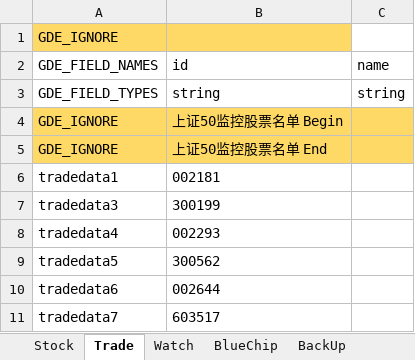
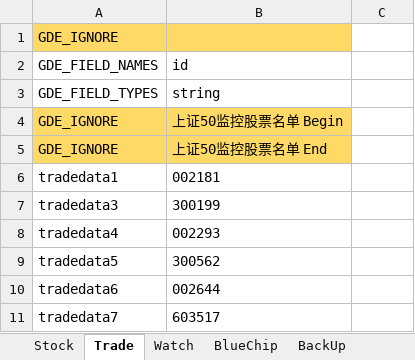
Before and after one commit to zsdarkblue/TradeStation_ContinuousTrade, an Excel workbook: stock.xlsx, sheet Trade, drawn as a sheet; only a part is shown; values as stored, in another font and other column widths than the file's, no borders; the diff names each change by its address in the sheet, - before the commit and + after, or states it on an @@ line.

```diff
--- a/stock.xlsx (sheet Trade)
+++ b/stock.xlsx (sheet Trade)
-C2: name
+C2: (empty)
-C3: string
+C3: (empty)
-C4:C5 fill: #FFD966
+C4:C5 fill: none
```
Also changed, not shown: sheet Stock, sheet BlueChip, sheet Watch, 1 other file.
